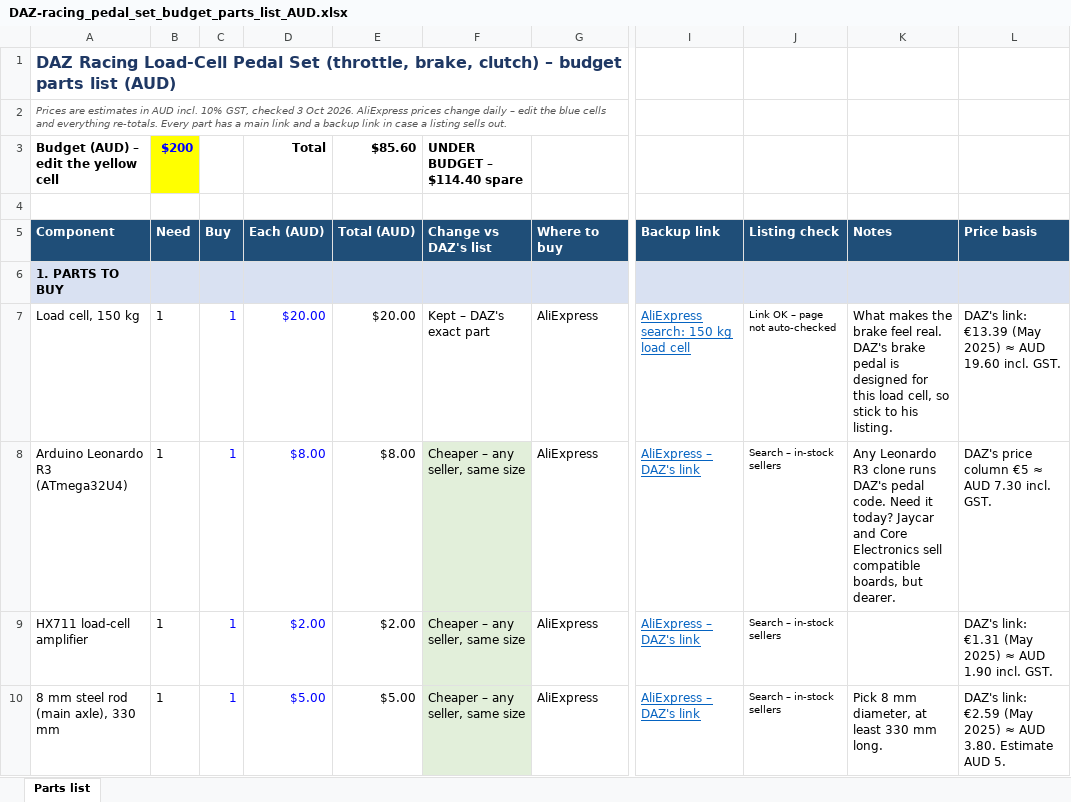
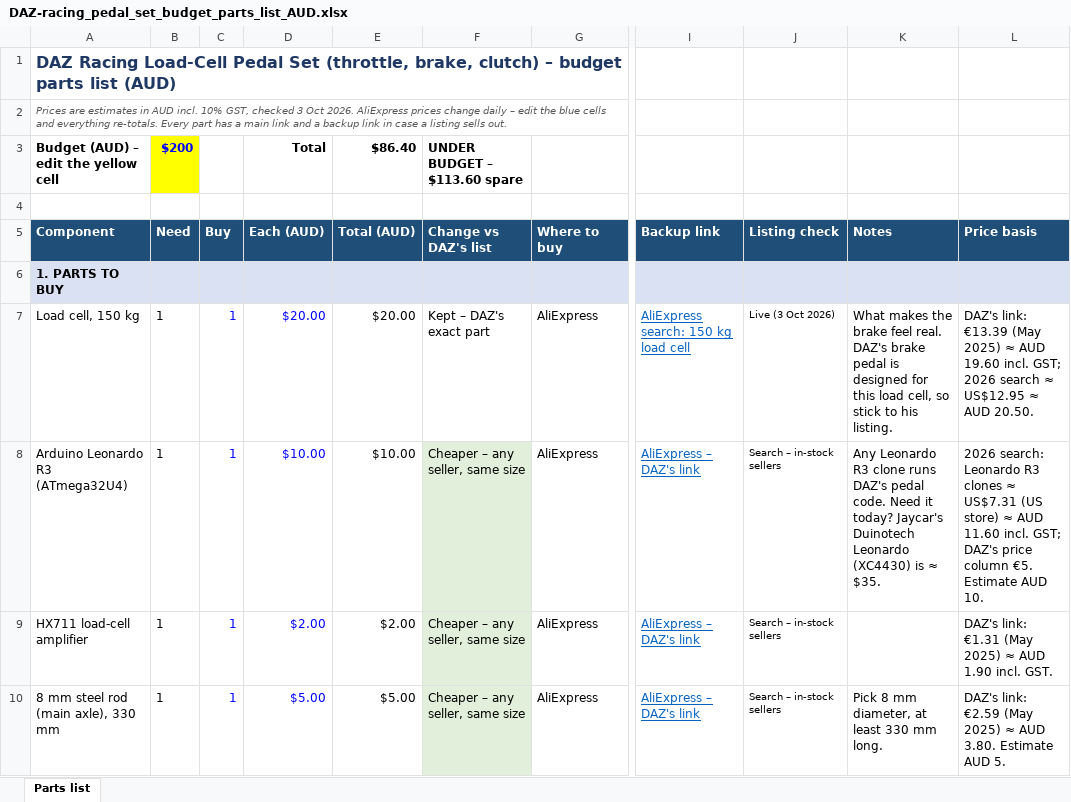
Before and after one commit to JustAdev742/Steering-wheel, an Excel workbook: parts-lists/DAZ-racing_pedal_set_budget_parts_list_AUD.xlsx, sheet Parts list, drawn as a sheet; only a part is shown, gaps mark what is left out; values as stored, in another font and other column widths than the file's, no borders; conditional formats not drawn; the diff covers the shown part only; the diff names each change by its address in the sheet, - before the commit and + after, or states it on an @@ line.

```diff
--- a/parts-lists/DAZ-racing_pedal_set_budget_parts_list_AUD.xlsx (sheet Parts list)
+++ b/parts-lists/DAZ-racing_pedal_set_budget_parts_list_AUD.xlsx (sheet Parts list)
-E3 (Total (AUD)): $85.60
+E3 (Total (AUD)): $86.40
-F3 (Change vs DAZ's list): UNDER BUDGET – $114.40 spare
+F3 (Change vs DAZ's list): UNDER BUDGET – $113.60 spare
-J7 (Listing check): Link OK – page not auto-checked
+J7 (Listing check): Live (3 Oct 2026)
-L7 (Price basis): …19.60 incl. GST.
+L7 (Price basis): …19.60 incl. GST; 2026 search ≈ US$12.95 ≈ AUD 20.50.
-D8 (Each (AUD)): $8.00
+D8 (Each (AUD)): $10.00
-E8 (Total (AUD)): $8.00
+E8 (Total (AUD)): $10.00
-K8 (Notes): …it today? Jaycar and Core Electronics sell compatible boards, but dearer.
+K8 (Notes): …it today? Jaycar's Duinotech Leonardo (XC4430) is ≈ $35.
-L8 (Price basis): DAZ's price column €5 ≈ AUD 7.30 incl. GST.
+L8 (Price basis): 2026 search: Leonardo R3 clones ≈ US$7.31 (US store) ≈ AUD 11.60 incl. GST; DAZ's price column €5. Estimate AUD 10.
```
Also changed, not shown: 17 edited cells elsewhere in this sheet, parts-lists/DAZ_all_three_best_value_parts_list_AUD.xlsx, parts-lists/DAZ_projects_shifter_V2_budget_parts_list_AUD.xlsx, 2 other files.
